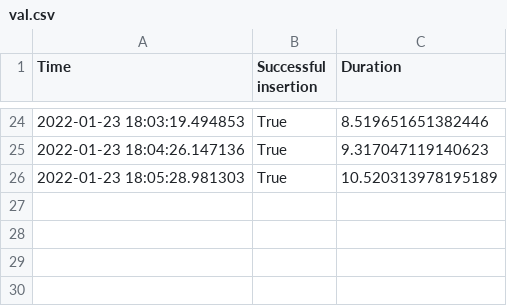
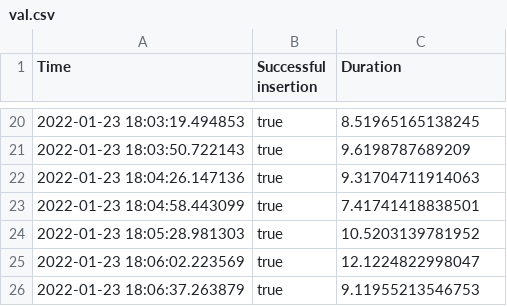
Before and after one commit to JunzheJosephZhu/see_hear_feel, a CSV file: val.csv, drawn as a sheet; only a part is shown, gaps mark what is left out; the diff covers the shown part only.

```diff
--- a/val.csv
+++ b/val.csv
@@ -24,3 +20,7 @@ Time,Successful insertion,Duration
-2022-01-23 18:03:19.494853,True,8.519651651382446
-2022-01-23 18:04:26.147136,True,9.317047119140623
-2022-01-23 18:05:28.981303,True,10.520313978195189
+2022-01-23 18:03:19.494853,true,8.51965165138245
+2022-01-23 18:03:50.722143,true,9.6198787689209
+2022-01-23 18:04:26.147136,true,9.31704711914063
+2022-01-23 18:04:58.443099,true,7.41741418838501
+2022-01-23 18:05:28.981303,true,10.5203139781952
+2022-01-23 18:06:02.223569,true,12.1224822998047
+2022-01-23 18:06:37.263879,true,9.11955213546753
```
Also changed, not shown: 12 added rows, 16 removed rows and 11 edited cells elsewhere in this file, train.csv, 9 other files.
